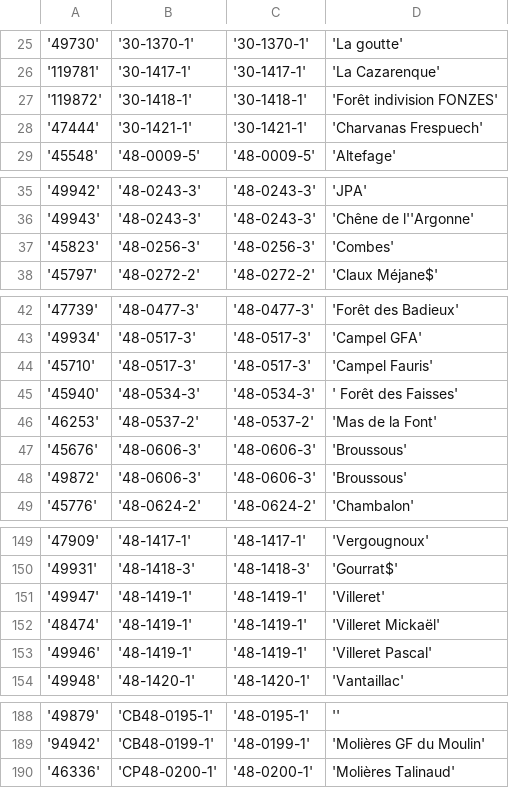
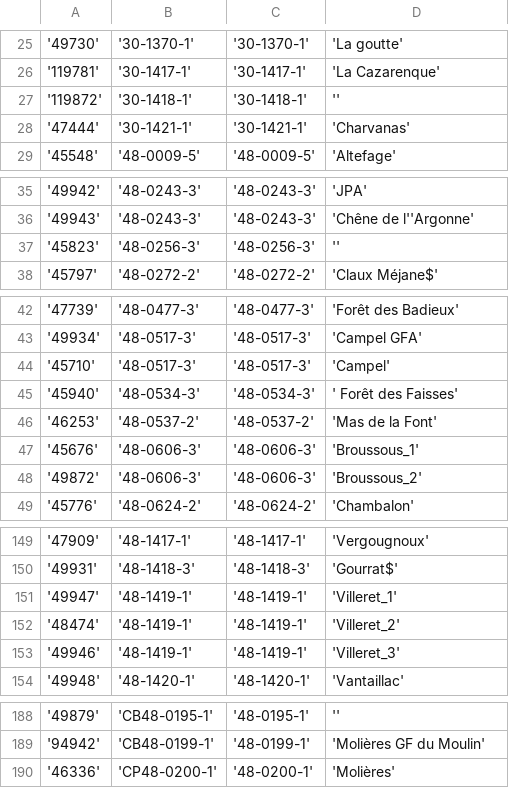
Before and after one commit to PnCevennes/app_oeasc, a CSV file: install/scripts_db/script_oeasc/liens_dgd_nom_propre.csv, drawn as a sheet; only a part is shown, gaps mark what is left out.

```diff
--- a/install/scripts_db/script_oeasc/liens_dgd_nom_propre.csv
+++ b/install/scripts_db/script_oeasc/liens_dgd_nom_propre.csv
@@ -26,4 +26,4 @@
 '119781';'30-1417-1';'30-1417-1';'La Cazarenque'
-'119872';'30-1418-1';'30-1418-1';'Forêt indivision FONZES'
-'47444';'30-1421-1';'30-1421-1';'Charvanas Frespuech'
+'119872';'30-1418-1';'30-1418-1';''
+'47444';'30-1421-1';'30-1421-1';'Charvanas'
 '45548';'48-0009-5';'48-0009-5';'Altefage'
@@ -36,3 +36,3 @@
 '49943';'48-0243-3';'48-0243-3';'Chêne de l''Argonne'
-'45823';'48-0256-3';'48-0256-3';'Combes'
+'45823';'48-0256-3';'48-0256-3';''
 '45797';'48-0272-2';'48-0272-2';'Claux Méjane$'
@@ -43,7 +43,7 @@
 '49934';'48-0517-3';'48-0517-3';'Campel GFA'
-'45710';'48-0517-3';'48-0517-3';'Campel Fauris'
+'45710';'48-0517-3';'48-0517-3';'Campel'
 '45940';'48-0534-3';'48-0534-3';' Forêt des Faisses'
 '46253';'48-0537-2';'48-0537-2';'Mas de la Font'
-'45676';'48-0606-3';'48-0606-3';'Broussous'
-'49872';'48-0606-3';'48-0606-3';'Broussous'
+'45676';'48-0606-3';'48-0606-3';'Broussous_1'
+'49872';'48-0606-3';'48-0606-3';'Broussous_2'
 '45776';'48-0624-2';'48-0624-2';'Chambalon'
@@ -150,5 +150,5 @@
 '49931';'48-1418-3';'48-1418-3';'Gourrat$'
-'49947';'48-1419-1';'48-1419-1';'Villeret'
-'48474';'48-1419-1';'48-1419-1';'Villeret Mickaël'
-'49946';'48-1419-1';'48-1419-1';'Villeret Pascal'
+'49947';'48-1419-1';'48-1419-1';'Villeret_1'
+'48474';'48-1419-1';'48-1419-1';'Villeret_2'
+'49946';'48-1419-1';'48-1419-1';'Villeret_3'
 '49948';'48-1420-1';'48-1420-1';'Vantaillac'
@@ -189,2 +189,2 @@
 '94942';'CB48-0199-1';'48-0199-1';'Molières GF du Moulin'
-'46336';'CP48-0200-1';'48-0200-1';'Molières Talinaud'
+'46336';'CP48-0200-1';'48-0200-1';'Molières'
```
Also changed, not shown: 2 other files.
